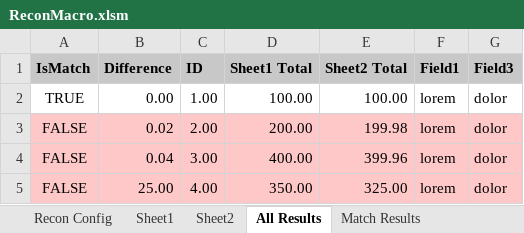
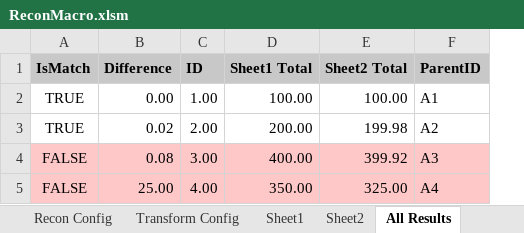
Before and after one commit to john-watt-com/windowsforms-recon, an Excel workbook: ExcelVBA/ReconMacro.xlsm, sheet All Results, drawn as a sheet; values as stored, in another font and other column widths than the file's, no borders; table styles not drawn; removed rows and columns are numbered as before the commit, all else as after; the diff names each change by its address in the sheet, - before the commit and + after, or states it on an @@ line.

```diff
--- a/ExcelVBA/ReconMacro.xlsm (sheet All Results)
+++ b/ExcelVBA/ReconMacro.xlsm (sheet All Results)
-column F (Field1), rows 2-5: all lorem
-column G (Field3), rows 2-5: all dolor
+column F (ParentID), rows 2-5: A1 | A2 | A3 | A4
-A3 (IsMatch): FALSE
+A3 (IsMatch): TRUE
-A3:E3 fill: #FFC8C8
+A3:E3 fill: none
-B4 (Difference): 0.04
+B4 (Difference): 0.08
-E4 (Sheet2 Total): 399.96
+E4 (Sheet2 Total): 399.92
```
Also changed, not shown: sheet Match Results, sheet Error Results, sheet Sheet2, sheet Recon Config, sheet Export, sheet Sheet1, other sheet tabs, Test-A.xlsx, Test-B.xlsx, 5 other files.
